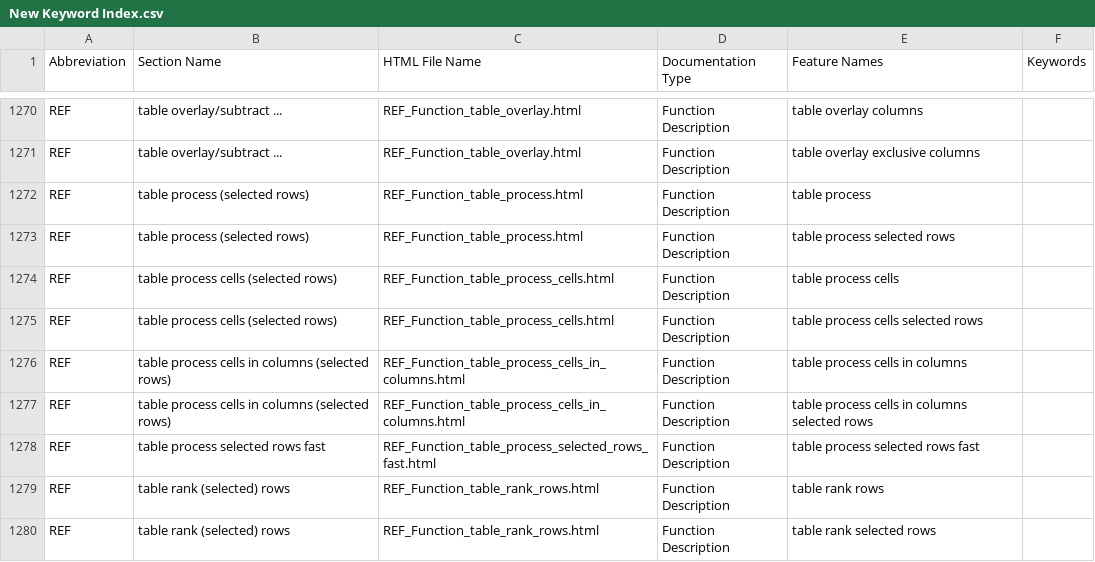
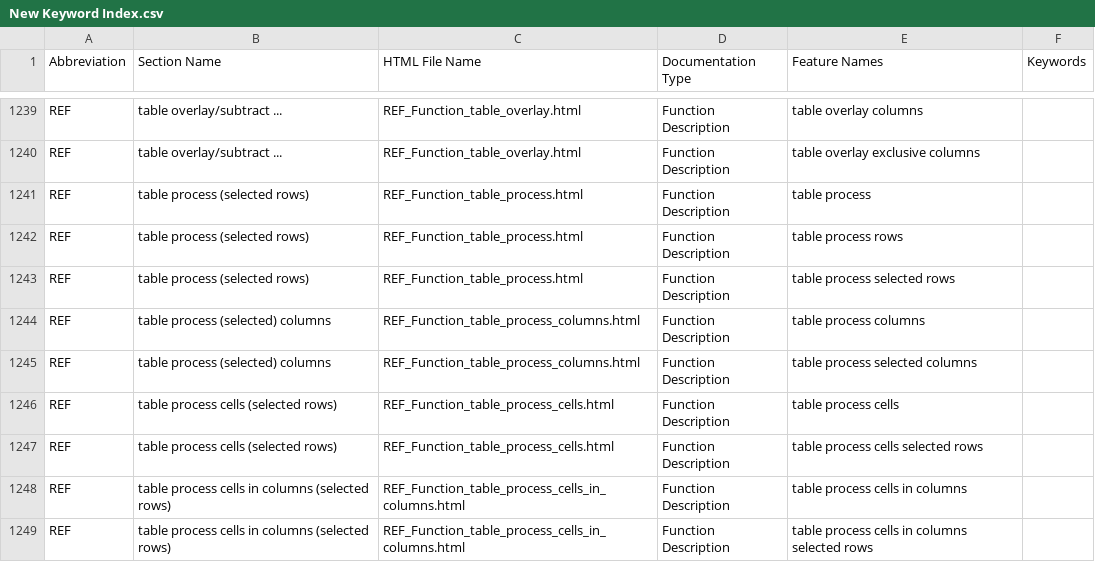
Before and after one commit to georgzurbonsen/B4P_Docu_Maker, a CSV file: New Keyword Index.csv, drawn as a sheet; only a part is shown, gaps mark what is left out; the shorter side is filled out with more unchanged rows; the diff covers the shown part only; the diff names each change by its address in the sheet, - before the commit and + after, or states it on an @@ line.

Commit message:
table process columns ...

```diff
--- a/New Keyword Index.csv
+++ b/New Keyword Index.csv
+row 1242: REF | table process (selected rows) | REF_Function_table_process.html | Function Description | table process rows
+row 1244: REF | table process (selected) columns | REF_Function_table_process_columns.html | Function Description | table process columns
+row 1245: REF | table process (selected) columns | REF_Function_table_process_columns.html | Function Description | table process selected columns
```
Also changed, not shown: 31 moved rows elsewhere in this file, 10 other files.
